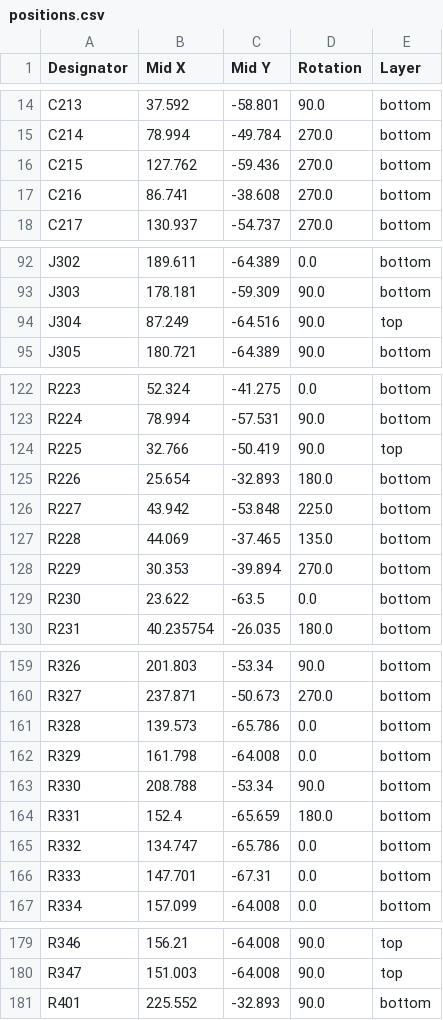
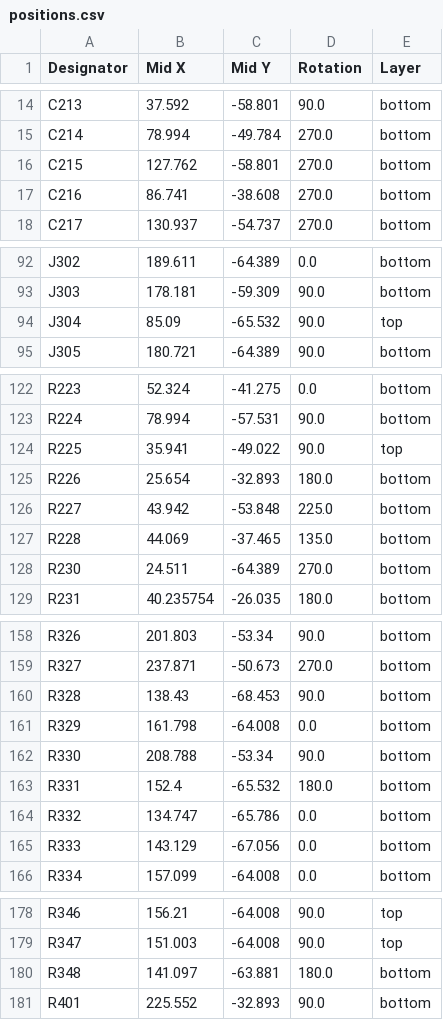
Before and after one commit to dmsd-lab/AMP8611, a CSV file: PGA2311_3/production/positions.csv, drawn as a sheet; only a part is shown, gaps mark what is left out; the diff covers the shown part only.

```diff
--- a/PGA2311_3/production/positions.csv
+++ b/PGA2311_3/production/positions.csv
@@ -15,3 +15,3 @@ C213,37.592,-58.801,90.0,bottom
 C214,78.994,-49.784,270.0,bottom
-C215,127.762,-59.436,270.0,bottom
+C215,127.762,-58.801,270.0,bottom
 C216,86.741,-38.608,270.0,bottom
@@ -93,3 +93,3 @@ J302,189.611,-64.389,0.0,bottom
 J303,178.181,-59.309,90.0,bottom
-J304,87.249,-64.516,90.0,top
+J304,85.09,-65.532,90.0,top
 J305,180.721,-64.389,90.0,bottom
@@ -123,3 +123,3 @@ R223,52.324,-41.275,0.0,bottom
 R224,78.994,-57.531,90.0,bottom
-R225,32.766,-50.419,90.0,top
+R225,35.941,-49.022,90.0,top
 R226,25.654,-32.893,180.0,bottom
@@ -127,4 +127,3 @@ R227,43.942,-53.848,225.0,bottom
 R228,44.069,-37.465,135.0,bottom
-R229,30.353,-39.894,270.0,bottom
-R230,23.622,-63.5,0.0,bottom
+R230,24.511,-64.389,270.0,bottom
 R231,40.235754,-26.035,180.0,bottom
@@ -160,8 +159,8 @@ R326,201.803,-53.34,90.0,bottom
 R327,237.871,-50.673,270.0,bottom
-R328,139.573,-65.786,0.0,bottom
+R328,138.43,-68.453,90.0,bottom
 R329,161.798,-64.008,0.0,bottom
 R330,208.788,-53.34,90.0,bottom
-R331,152.4,-65.659,180.0,bottom
+R331,152.4,-65.532,180.0,bottom
 R332,134.747,-65.786,0.0,bottom
-R333,147.701,-67.31,0.0,bottom
+R333,143.129,-67.056,0.0,bottom
 R334,157.099,-64.008,0.0,bottom
@@ -180,2 +179,3 @@ R346,156.21,-64.008,90.0,top
 R347,151.003,-64.008,90.0,top
+R348,141.097,-63.881,180.0,bottom
 R401,225.552,-32.893,90.0,bottom
```
Also changed, not shown: 2 edited cells elsewhere in this file, PGA2311_3/production/bom.csv, PGA2311_3/production/designators.csv, 9 other files.
